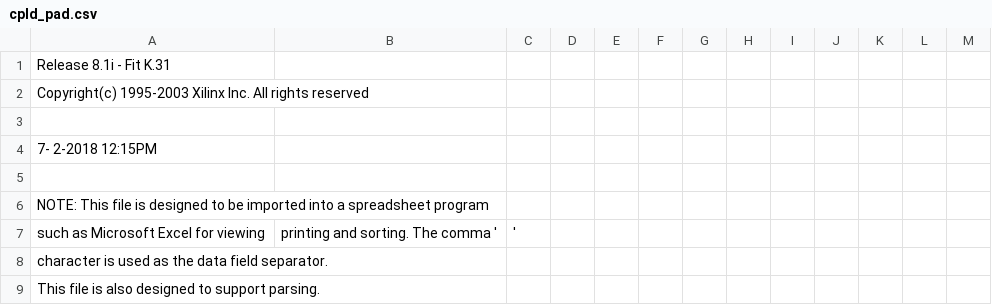
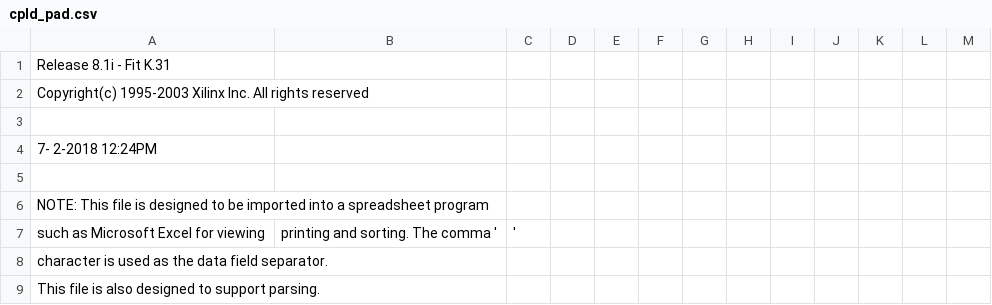
Before and after one commit to jkuituni/Raven68k, a CSV file: Xilinx/Raven68k/cpld_pad.csv, drawn as a sheet; only a part is shown.

```diff
--- a/Xilinx/Raven68k/cpld_pad.csv
+++ b/Xilinx/Raven68k/cpld_pad.csv
@@ -3,3 +3,3 @@ Copyright(c) 1995-2003 Xilinx Inc. All rights reserved
 
- 7- 2-2018 12:15PM
+ 7- 2-2018 12:24PM
 
```
Also changed, not shown: 43 other files.
